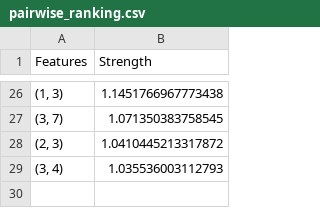
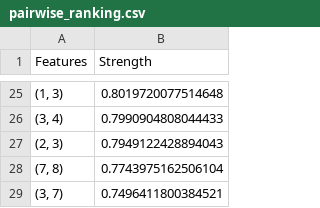
Before and after one commit to ilanamor/Neural_Interaction_Detection, a CSV file: datasets/cal housing/pairwise_ranking.csv, drawn as a sheet; only a part is shown, gaps mark what is left out; the diff covers the shown part only.

```diff
--- a/datasets/cal housing/pairwise_ranking.csv
+++ b/datasets/cal housing/pairwise_ranking.csv
@@ -26,4 +25,5 @@ Features,Strength
-"(1, 3)",1.1451766967773438
-"(3, 7)",1.071350383758545
-"(2, 3)",1.0410445213317872
-"(3, 4)",1.035536003112793
+"(1, 3)",0.8019720077514648
+"(3, 4)",0.7990904808044433
+"(2, 3)",0.7949122428894043
+"(7, 8)",0.7743975162506104
+"(3, 7)",0.7496411800384521
```
Also changed, not shown: 9 added rows, 10 removed rows and 14 edited cells elsewhere in this file, datasets/bike/pairwise_ranking.csv, datasets/cal housing/higher_order_ranking.csv, 20 other files.
